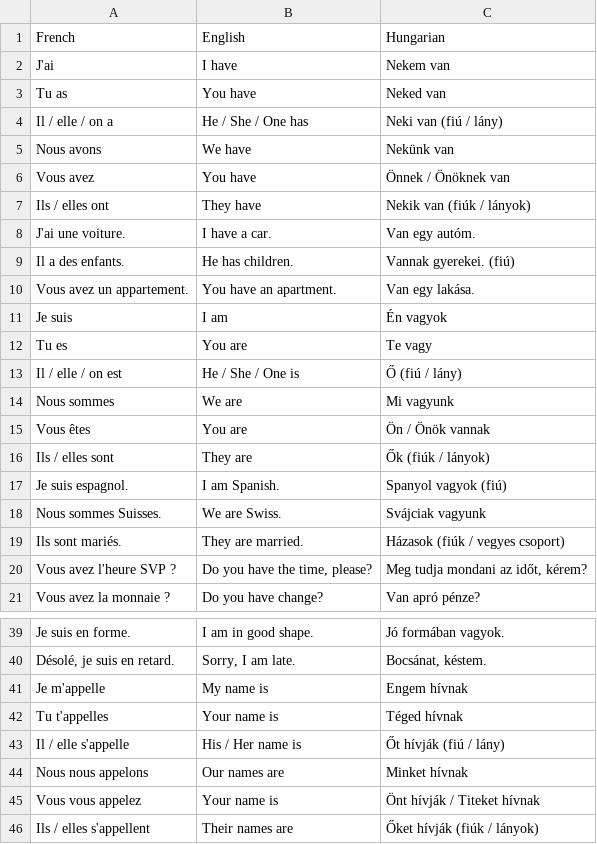
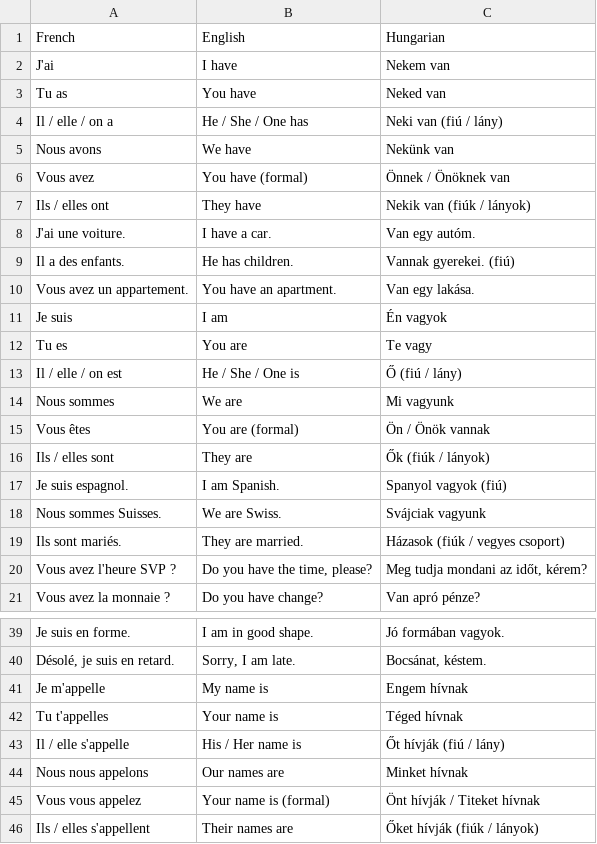
Before and after one commit to halmosb/SuomiApp, a CSV file: word_lists/French/CERN-French/have.csv, drawn as a sheet; only a part is shown, gaps mark what is left out.

```diff
--- a/word_lists/French/CERN-French/have.csv
+++ b/word_lists/French/CERN-French/have.csv
@@ -5,3 +5,3 @@ Il / elle / on a;He / She / One has;Neki van (fiú / lány)
 Nous avons;We have;Nekünk van
-Vous avez;You have;Önnek / Önöknek van
+Vous avez;You have (formal);Önnek / Önöknek van
 Ils / elles ont;They have;Nekik van (fiúk / lányok)
@@ -14,3 +14,3 @@ Il / elle / on est;He / She / One is;Ő (fiú / lány)
 Nous sommes;We are;Mi vagyunk
-Vous êtes;You are;Ön / Önök vannak
+Vous êtes;You are (formal);Ön / Önök vannak
 Ils / elles sont;They are;Ők (fiúk / lányok)
@@ -44,3 +44,3 @@ Il / elle s'appelle;His / Her name is;Őt hívják (fiú / lány)
 Nous nous appelons;Our names are;Minket hívnak
-Vous vous appelez;Your name is;Önt hívják / Titeket hívnak
+Vous vous appelez;Your name is (formal);Önt hívják / Titeket hívnak
 Ils / elles s'appellent;Their names are;Őket hívják (fiúk / lányok)
```
Also changed, not shown: word_lists/French/CERN-French/intro_revision.csv, word_lists/French/CERN-French/introduction_questions.csv.
